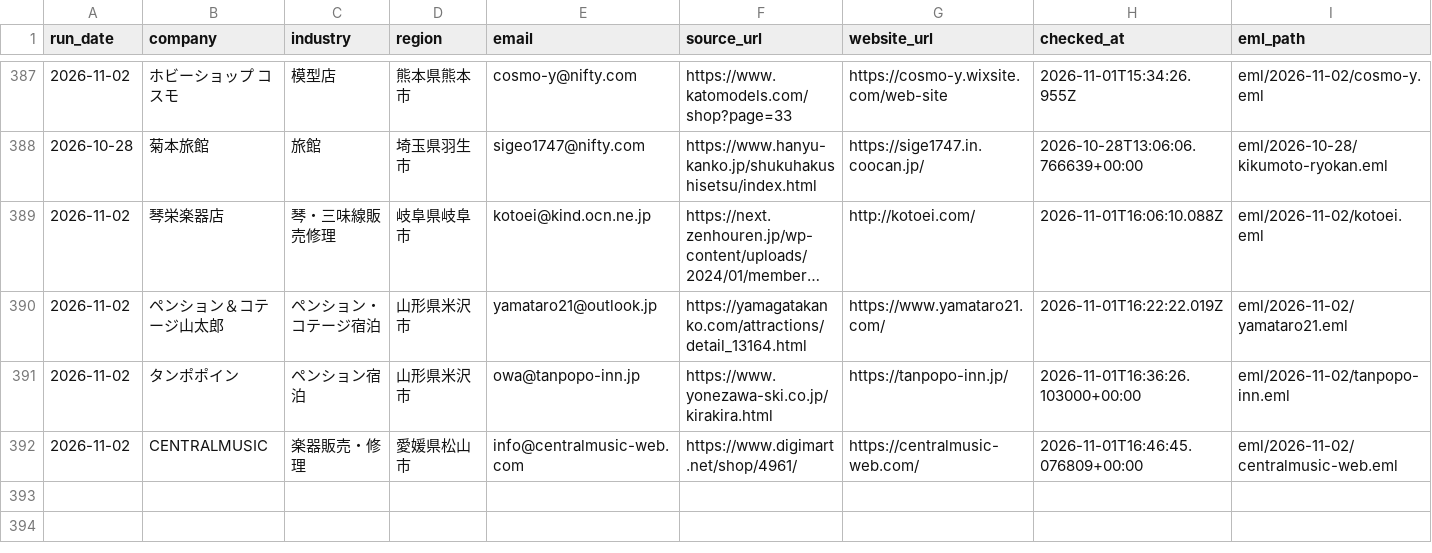
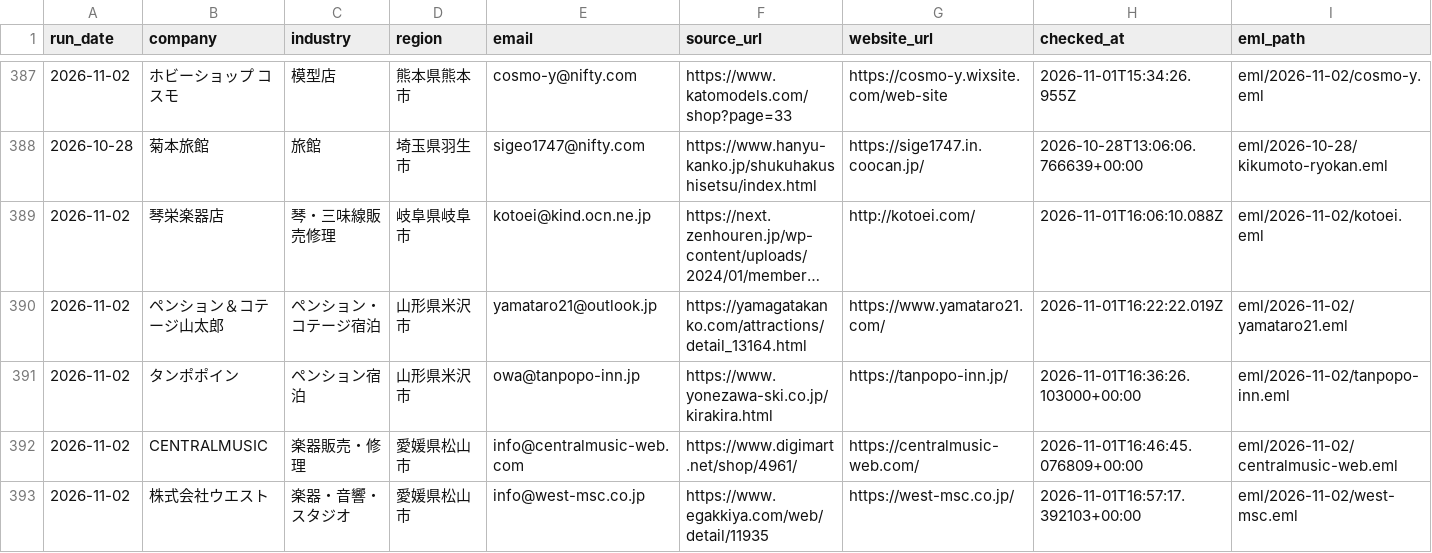
Before and after one commit to danpachi777-crypto/auto-eigyou, a CSV file: local-web-sales/daily-outreach/ledger.csv, drawn as a sheet; only a part is shown, gaps mark what is left out; long unchanged cells end in …; rows hold the shown columns only; the diff names each change by its address in the sheet, - before the commit and + after, or states it on an @@ line.

Commit message:
Verify West proposal send 355 with responsive review evidence

```diff
--- a/local-web-sales/daily-outreach/ledger.csv
+++ b/local-web-sales/daily-outreach/ledger.csv
+row 393: 2026-11-02 | 株式会社ウエスト | 楽器・音響・スタジオ | 愛媛県松山市 | info@west-msc.co.jp | https://www.egakkiya.com/web/detail/11935 | https://west-msc.co.jp/ | 2026-11-01T16:57:17.392103+00:00 | eml/2026-11-02/west-msc.eml
```
Also changed, not shown: 20 other files.
